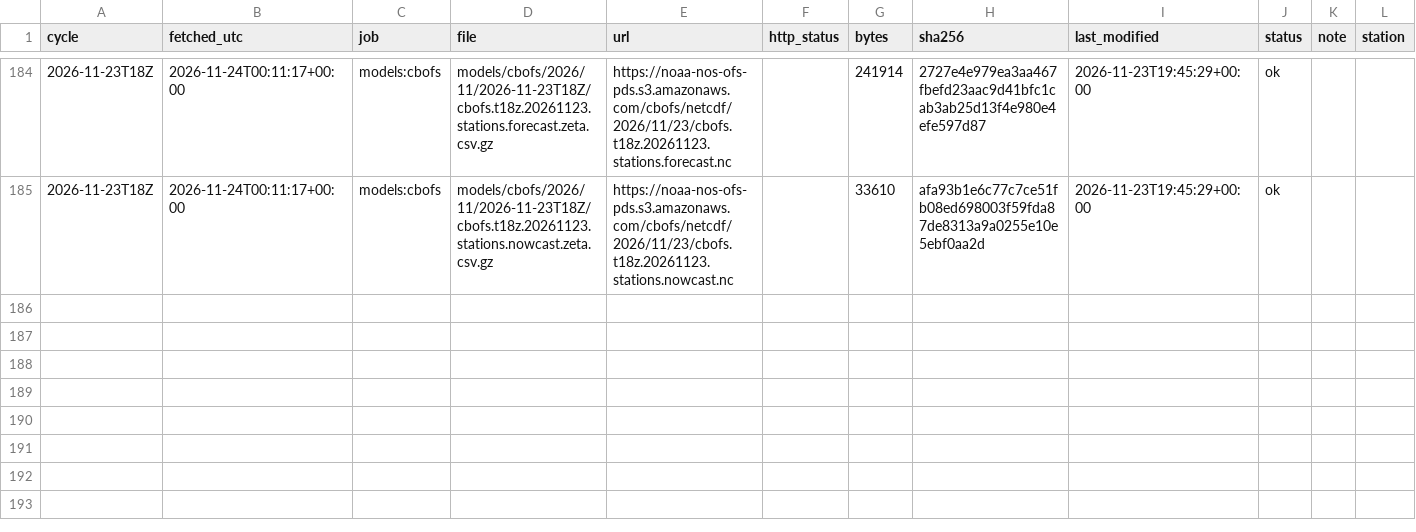
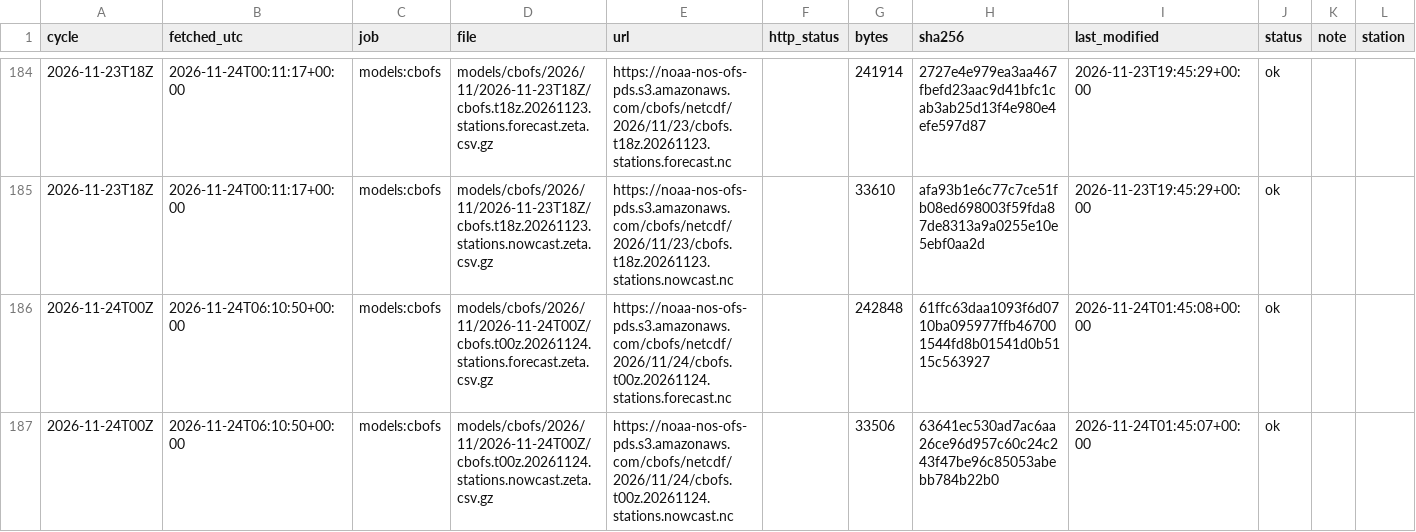
Before and after one commit to DerekLoftis/tidewatch_archive, a CSV file: data/index/models_cbofs/2026-11.csv, drawn as a sheet; only a part is shown, gaps mark what is left out; rows hold the shown columns only; the diff names each change by its address in the sheet, - before the commit and + after, or states it on an @@ line.

```diff
--- a/data/index/models_cbofs/2026-11.csv
+++ b/data/index/models_cbofs/2026-11.csv
+row 186: 2026-11-24T00Z | 2026-11-24T06:10:50+00:00 | models:cbofs | models/cbofs/2026/11/2026-11-24T00Z/cbofs.t00z.20261124.stations.forecast.zeta.csv.gz | https://noaa-nos-ofs-pds.s3.amazonaws.com/cbofs/netcdf/2026/11/24/cbofs.t00z.20261124.stations.forecast.nc |  | 242848 | 61ffc63daa1093f6d0710ba095977ffb467001544fd8b01541d0b5115c563927 | 2026-11-24T01:45:08+00:00 | ok
+row 187: 2026-11-24T00Z | 2026-11-24T06:10:50+00:00 | models:cbofs | models/cbofs/2026/11/2026-11-24T00Z/cbofs.t00z.20261124.stations.nowcast.zeta.csv.gz | https://noaa-nos-ofs-pds.s3.amazonaws.com/cbofs/netcdf/2026/11/24/cbofs.t00z.20261124.stations.nowcast.nc |  | 33506 | 63641ec530ad7ac6aa26ce96d957c60c24c243f47be96c85053abebb784b22b0 | 2026-11-24T01:45:07+00:00 | ok
```
Also changed, not shown: data/index/models/2026-11.csv, data/index/models_nwm-medium-coastal/2026-11.csv, 8 other files.
